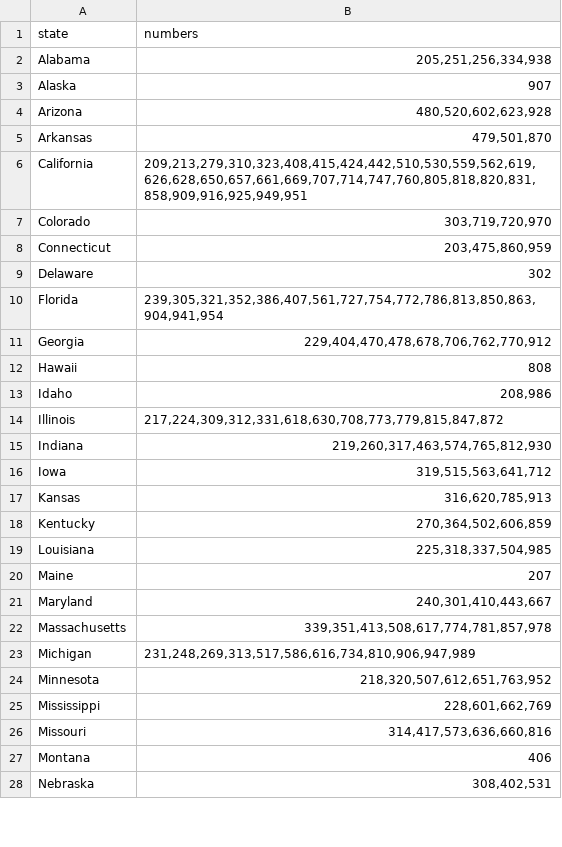
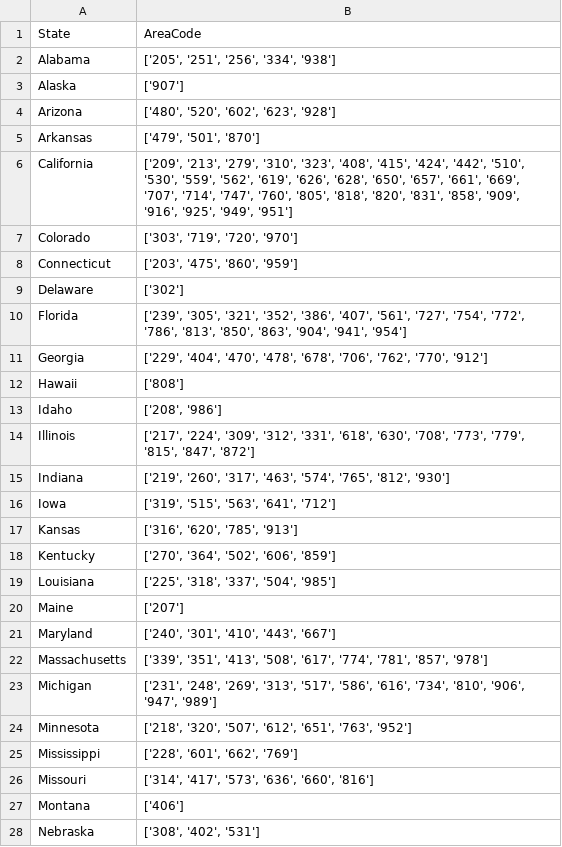
Before and after one commit to project-hadron/discovery-behavioral-utils, a CSV file: ds_behavioral/sample/map_us_phone_code.csv, drawn as a sheet; only a part is shown; the diff covers the shown part only.

Commit message:
- added new sample data

```diff
--- a/ds_behavioral/sample/map_us_phone_code.csv
+++ b/ds_behavioral/sample/map_us_phone_code.csv
@@ -1,28 +1,28 @@
-state,numbers
-Alabama,"205,251,256,334,938"
-Alaska,"907"
-Arizona,"480,520,602,623,928"
-Arkansas,"479,501,870"
-California,"209,213,279,310,323,408,415,424,442,510,530,559,562,619,626,628,650,657,661,669,707,714,747,760,805,818,820,831,858,909,916,925,949,951"
-Colorado,"303,719,720,970"
-Connecticut,"203,475,860,959"
-Delaware,"302"
-Florida,"239,305,321,352,386,407,561,727,754,772,786,813,850,863,904,941,954"
-Georgia,"229,404,470,478,678,706,762,770,912"
-Hawaii,"808"
-Idaho,"208,986"
-Illinois,"217,224,309,312,331,618,630,708,773,779,815,847,872"
-Indiana,"219,260,317,463,574,765,812,930"
-Iowa,"319,515,563,641,712"
-Kansas,"316,620,785,913"
-Kentucky,"270,364,502,606,859"
-Louisiana,"225,318,337,504,985"
-Maine,"207"
-Maryland,"240,301,410,443,667"
-Massachusetts,"339,351,413,508,617,774,781,857,978"
-Michigan,"231,248,269,313,517,586,616,734,810,906,947,989"
-Minnesota,"218,320,507,612,651,763,952"
-Mississippi,"228,601,662,769"
-Missouri,"314,417,573,636,660,816"
-Montana,"406"
-Nebraska,"308,402,531"
+State,AreaCode
+Alabama,"['205', '251', '256', '334', '938']"
+Alaska,['907']
+Arizona,"['480', '520', '602', '623', '928']"
+Arkansas,"['479', '501', '870']"
+California,"['209', '213', '279', '310', '323', '408', '415', '424', '442', '510', '530', '559', '562', '619', '626', '628', '650', '657', '661', '669', '707', '714', '747', '760', '805', '818', '820', '831', '858', '909', '916', '925', '949', '951']"
+Colorado,"['303', '719', '720', '970']"
+Connecticut,"['203', '475', '860', '959']"
+Delaware,['302']
+Florida,"['239', '305', '321', '352', '386', '407', '561', '727', '754', '772', '786', '813', '850', '863', '904', '941', '954']"
+Georgia,"['229', '404', '470', '478', '678', '706', '762', '770', '912']"
+Hawaii,['808']
+Idaho,"['208', '986']"
+Illinois,"['217', '224', '309', '312', '331', '618', '630', '708', '773', '779', '815', '847', '872']"
+Indiana,"['219', '260', '317', '463', '574', '765', '812', '930']"
+Iowa,"['319', '515', '563', '641', '712']"
+Kansas,"['316', '620', '785', '913']"
+Kentucky,"['270', '364', '502', '606', '859']"
+Louisiana,"['225', '318', '337', '504', '985']"
+Maine,['207']
+Maryland,"['240', '301', '410', '443', '667']"
+Massachusetts,"['339', '351', '413', '508', '617', '774', '781', '857', '978']"
+Michigan,"['231', '248', '269', '313', '517', '586', '616', '734', '810', '906', '947', '989']"
+Minnesota,"['218', '320', '507', '612', '651', '763', '952']"
+Mississippi,"['228', '601', '662', '769']"
+Missouri,"['314', '417', '573', '636', '660', '816']"
+Montana,['406']
+Nebraska,"['308', '402', '531']"
```
Also changed, not shown: 24 edited cells elsewhere in this file, 5 other files.
